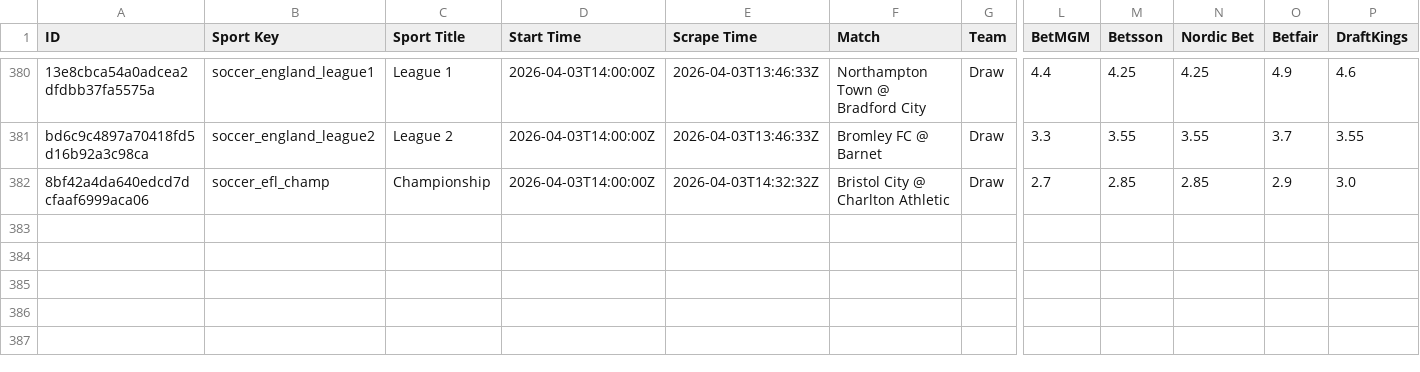
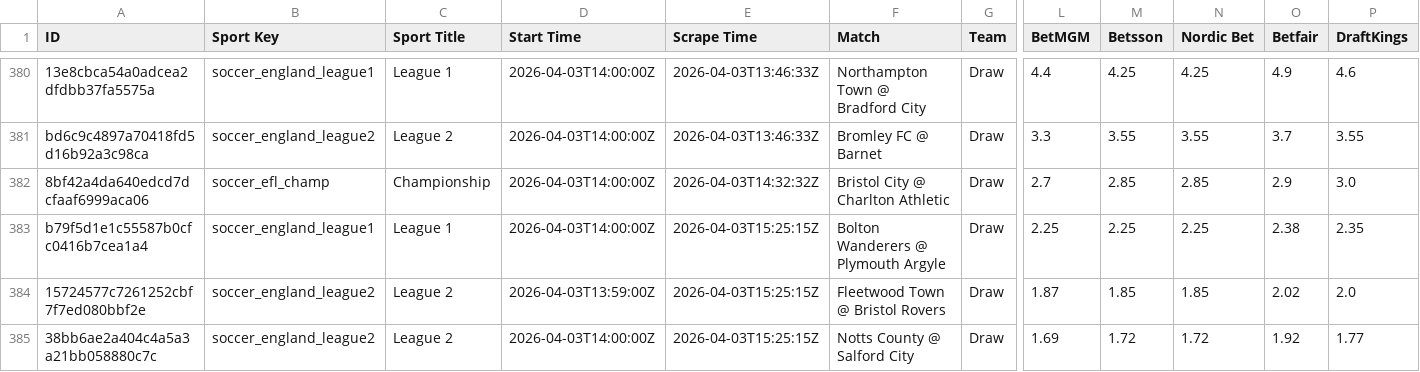
Before and after one commit to aqsmith02/paper-betting-tracker, a CSV file: data/nc/nc_random_full.csv, drawn as a sheet; only a part is shown, gaps mark what is left out; rows hold the shown columns only; the diff names each change by its address in the sheet, - before the commit and + after, or states it on an @@ line.

```diff
--- a/data/nc/nc_random_full.csv
+++ b/data/nc/nc_random_full.csv
+row 383: b79f5d1e1c55587b0cfc0416b7cea1a4 | soccer_england_league1 | League 1 | 2026-04-03T14:00:00Z | 2026-04-03T15:25:15Z | Bolton Wanderers @ Plymouth Argyle | Draw | 2.25 | 2.25 | 2.25 | 2.38 | 2.35
+row 384: 15724577c7261252cbf7f7ed080bbf2e | soccer_england_league2 | League 2 | 2026-04-03T13:59:00Z | 2026-04-03T15:25:15Z | Fleetwood Town @ Bristol Rovers | Draw | 1.87 | 1.85 | 1.85 | 2.02 | 2.0
+row 385: 38bb6ae2a404c4a5a3a21bb058880c7c | soccer_england_league2 | League 2 | 2026-04-03T14:00:00Z | 2026-04-03T15:25:15Z | Notts County @ Salford City | Draw | 1.69 | 1.72 | 1.72 | 1.92 | 1.77
```
Also changed, not shown: data/kalshi/kalshi_avg_full.csv, data/kalshi/kalshi_mod_zscore_full.csv, 9 other files.
